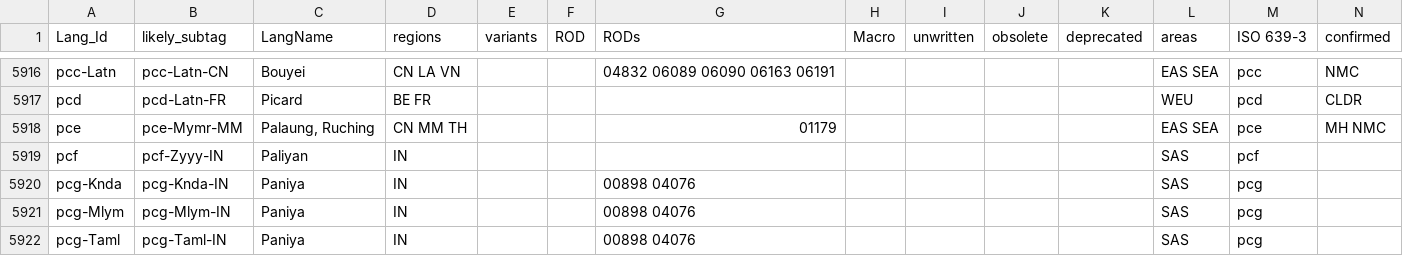
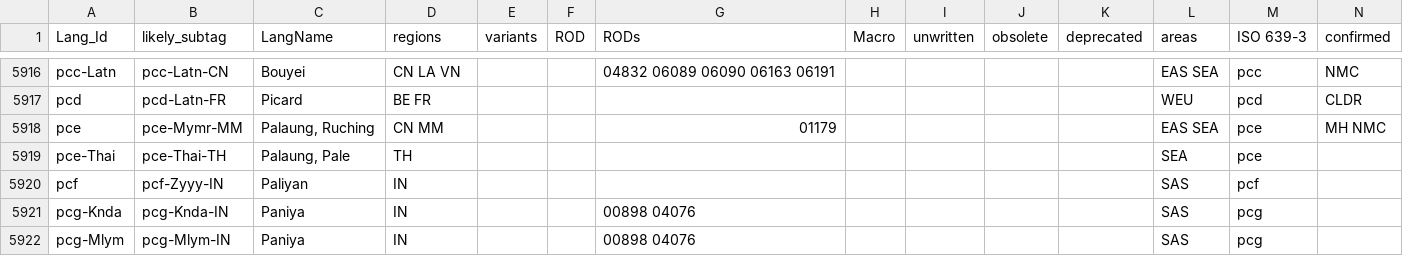
Before and after one commit to silnrsi/langtags, a CSV file: source/langtags.csv, drawn as a sheet; only a part is shown, gaps mark what is left out; the shorter side is filled out with more unchanged rows; rows hold the shown columns only; the diff names each change by its address in the sheet, - before the commit and + after, or states it on an @@ line.

Commit message:
Added pce-Thai

```diff
--- a/source/langtags.csv
+++ b/source/langtags.csv
-D5918 (regions): CN MM TH
+D5918 (regions): CN MM
+row 5919: pce-Thai | pce-Thai-TH | Palaung, Pale | TH |  |  |  |  |  |  |  | SEA | pce
```
